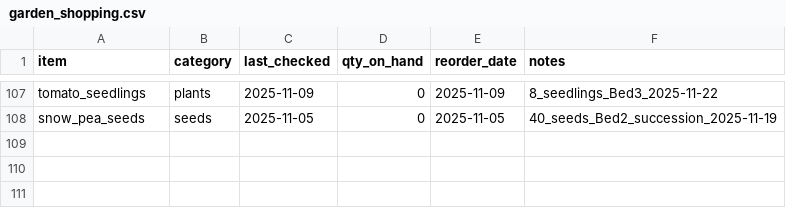
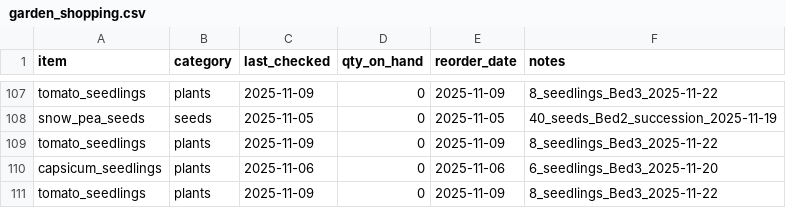
Before and after one commit to ozbren/garden-ai, a CSV file: data/garden_shopping.csv, drawn as a sheet; only a part is shown, gaps mark what is left out.

```diff
--- a/data/garden_shopping.csv
+++ b/data/garden_shopping.csv
@@ -108 +108,4 @@ tomato_seedlings,plants,2025-11-09,0,2025-11-09,8_seedlings_Bed3_2025-11-22
 snow_pea_seeds,seeds,2025-11-05,0,2025-11-05,40_seeds_Bed2_succession_2025-11-19
+tomato_seedlings,plants,2025-11-09,0,2025-11-09,8_seedlings_Bed3_2025-11-22
+capsicum_seedlings,plants,2025-11-06,0,2025-11-06,6_seedlings_Bed3_2025-11-20
+tomato_seedlings,plants,2025-11-09,0,2025-11-09,8_seedlings_Bed3_2025-11-22
```
